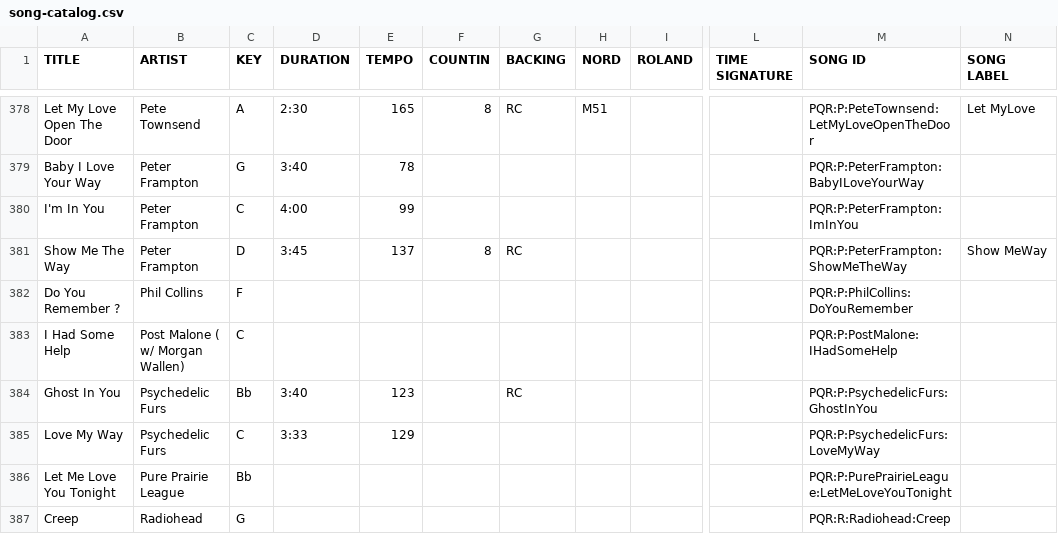
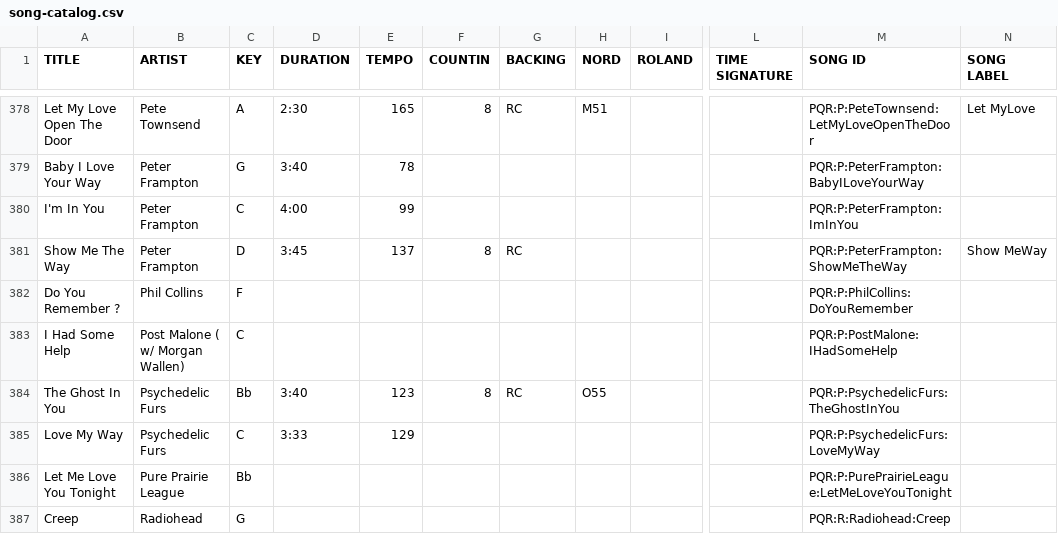
Before and after one commit to scottwdavidson/chordprotools, a CSV file: song-catalog.csv, drawn as a sheet; only a part is shown, gaps mark what is left out; the diff names each change by its address in the sheet, - before the commit and + after, or states it on an @@ line.

Commit message:
tidy up, title, meta

```diff
--- a/song-catalog.csv
+++ b/song-catalog.csv
-A384 (TITLE): Ghost In You
+A384 (TITLE): The Ghost In You
-F384 (COUNTIN): (empty)
+F384 (COUNTIN): 8
-H384 (NORD): (empty)
+H384 (NORD): O55
-M384 (SONG ID): PQR:P:PsychedelicFurs:GhostInYou
+M384 (SONG ID): PQR:P:PsychedelicFurs:TheGhostInYou
```
Also changed, not shown: 1 other file.
